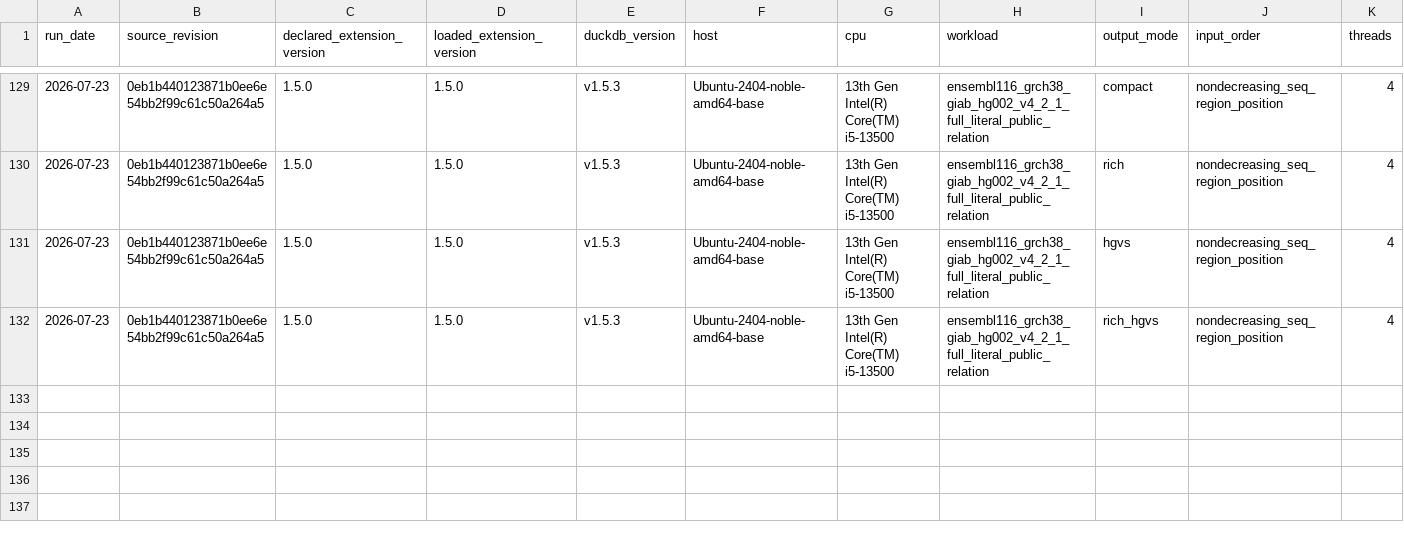
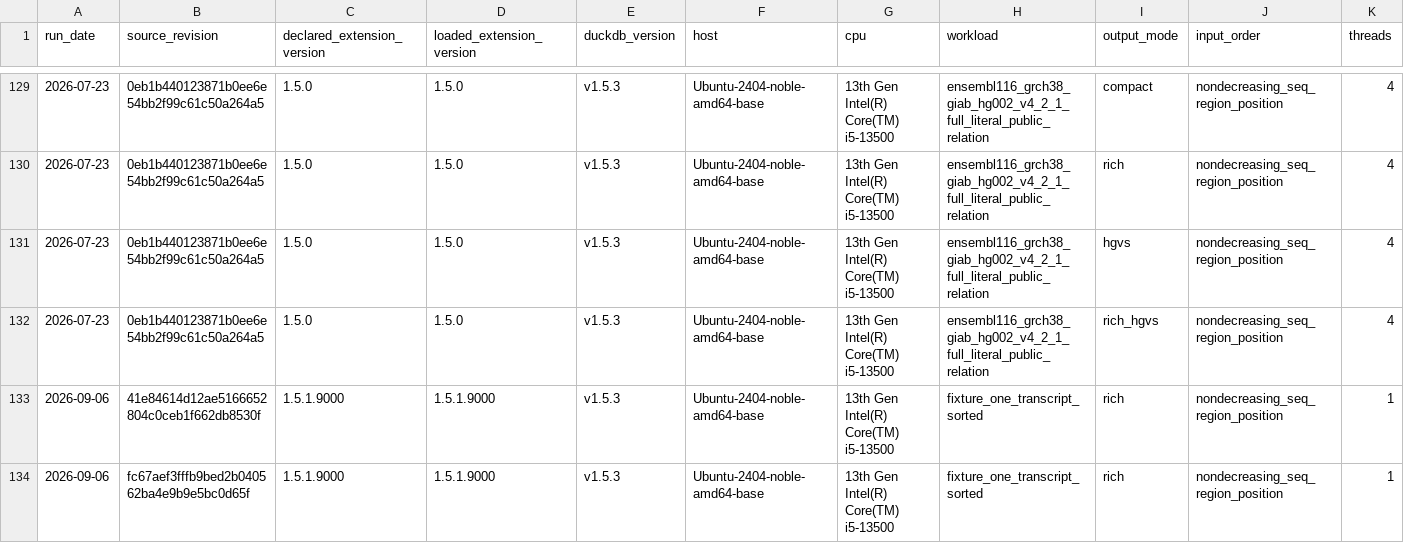
Before and after one commit to RGenomicsETL/duckhts, a CSV file: benchmarks/data/duckvep_throughput.csv, drawn as a sheet; only a part is shown, gaps mark what is left out; rows hold the shown columns only; the diff names each change by its address in the sheet, - before the commit and + after, or states it on an @@ line.

```diff
--- a/benchmarks/data/duckvep_throughput.csv
+++ b/benchmarks/data/duckvep_throughput.csv
+row 133: 2026-09-06 | 41e84614d12ae5166652804c0ceb1f662db8530f | 1.5.1.9000 | 1.5.1.9000 | v1.5.3 | Ubuntu-2404-noble-amd64-base | 13th Gen Intel(R) Core(TM) i5-13500 | fixture_one_transcript_sorted | rich | nondecreasing_seq_region_position | 1
+row 134: 2026-09-06 | fc67aef3fffb9bed2b040562ba4e9b9e5bc0d65f | 1.5.1.9000 | 1.5.1.9000 | v1.5.3 | Ubuntu-2404-noble-amd64-base | 13th Gen Intel(R) Core(TM) i5-13500 | fixture_one_transcript_sorted | rich | nondecreasing_seq_region_position | 1
```
Also changed, not shown: 1 other file.
